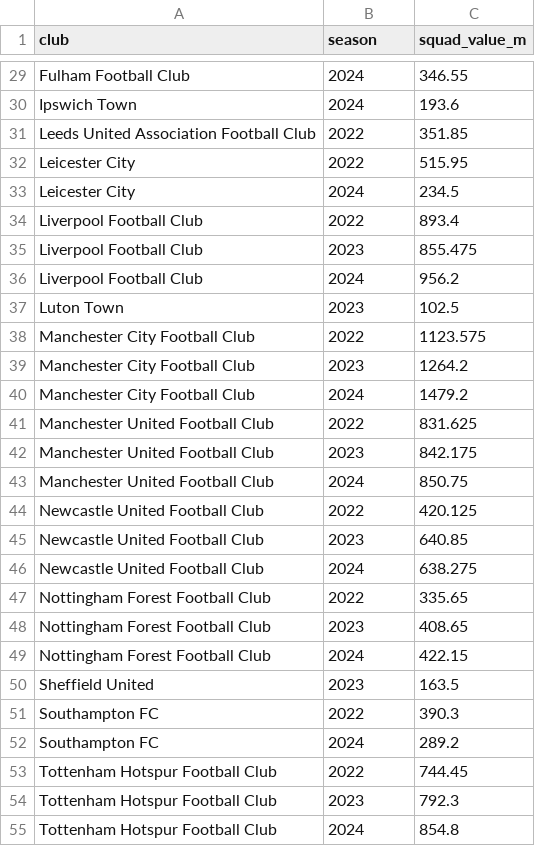
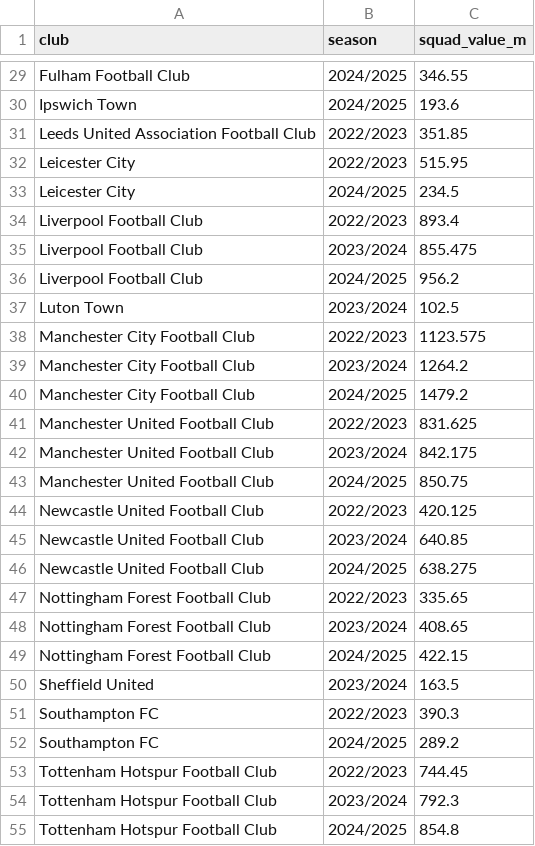
Before and after one commit to Ch1-nX/BEE2041-Empirical_Project, a CSV file: data/raw/tm_squad_values.csv, drawn as a sheet; only a part is shown, gaps mark what is left out; the diff covers the shown part only; the diff names each change by its address in the sheet, - before the commit and + after, or states it on an @@ line.

Commit message:
Ammended 02_transfermarkt.py to align season format with Understat

```diff
--- a/data/raw/tm_squad_values.csv
+++ b/data/raw/tm_squad_values.csv
-B29:B30 (season): 2024
+B29:B30 (season): 2024/2025
-B31:B32 (season): 2022
+B31:B32 (season): 2022/2023
-B33 (season): 2024
+B33 (season): 2024/2025
-B34 (season): 2022
+B34 (season): 2022/2023
-B35 (season): 2023
+B35 (season): 2023/2024
-B36 (season): 2024
+B36 (season): 2024/2025
-B37 (season): 2023
+B37 (season): 2023/2024
-B38 (season): 2022
+B38 (season): 2022/2023
-B39 (season): 2023
+B39 (season): 2023/2024
-B40 (season): 2024
+B40 (season): 2024/2025
-B41 (season): 2022
+B41 (season): 2022/2023
-B42 (season): 2023
+B42 (season): 2023/2024
-B43 (season): 2024
+B43 (season): 2024/2025
-B44 (season): 2022
+B44 (season): 2022/2023
-B45 (season): 2023
+B45 (season): 2023/2024
-B46 (season): 2024
+B46 (season): 2024/2025
-B47 (season): 2022
+B47 (season): 2022/2023
-B48 (season): 2023
+B48 (season): 2023/2024
-B49 (season): 2024
+B49 (season): 2024/2025
-B50 (season): 2023
+B50 (season): 2023/2024
-B51 (season): 2022
+B51 (season): 2022/2023
-B52 (season): 2024
+B52 (season): 2024/2025
-B53 (season): 2022
+B53 (season): 2022/2023
-B54 (season): 2023
+B54 (season): 2023/2024
-B55 (season): 2024
+B55 (season): 2024/2025
```
Also changed, not shown: 33 edited cells elsewhere in this file, 2 other files.
